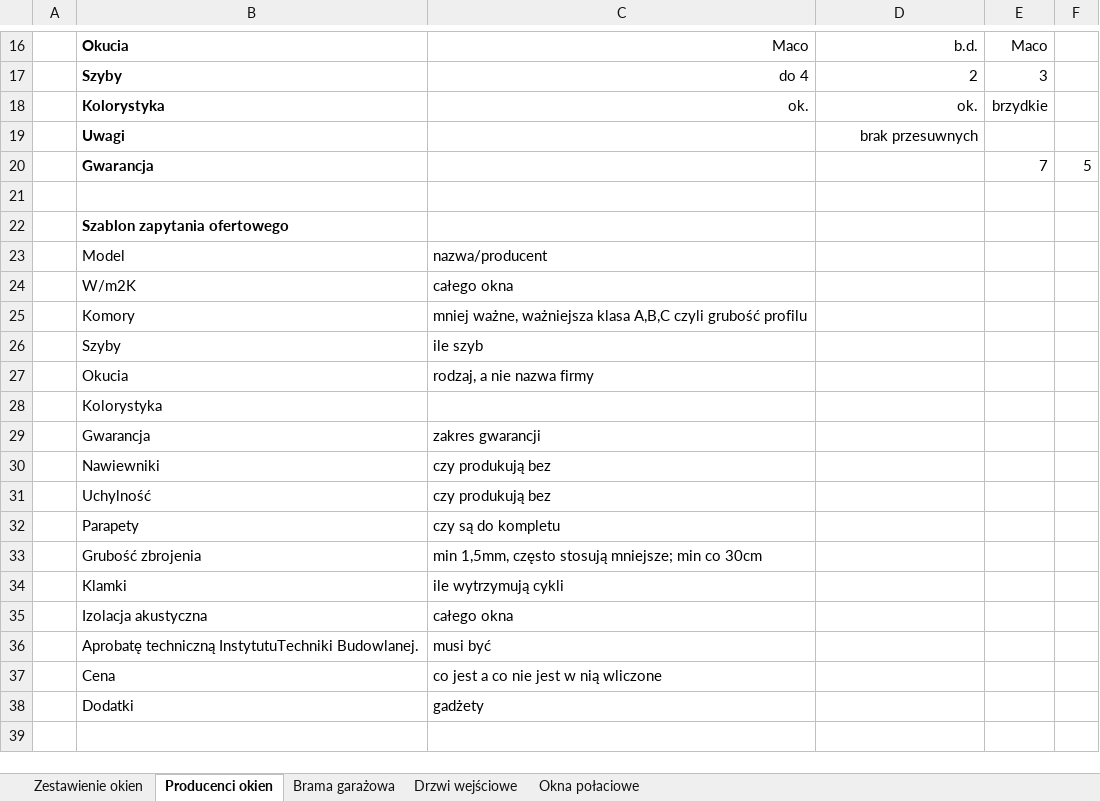
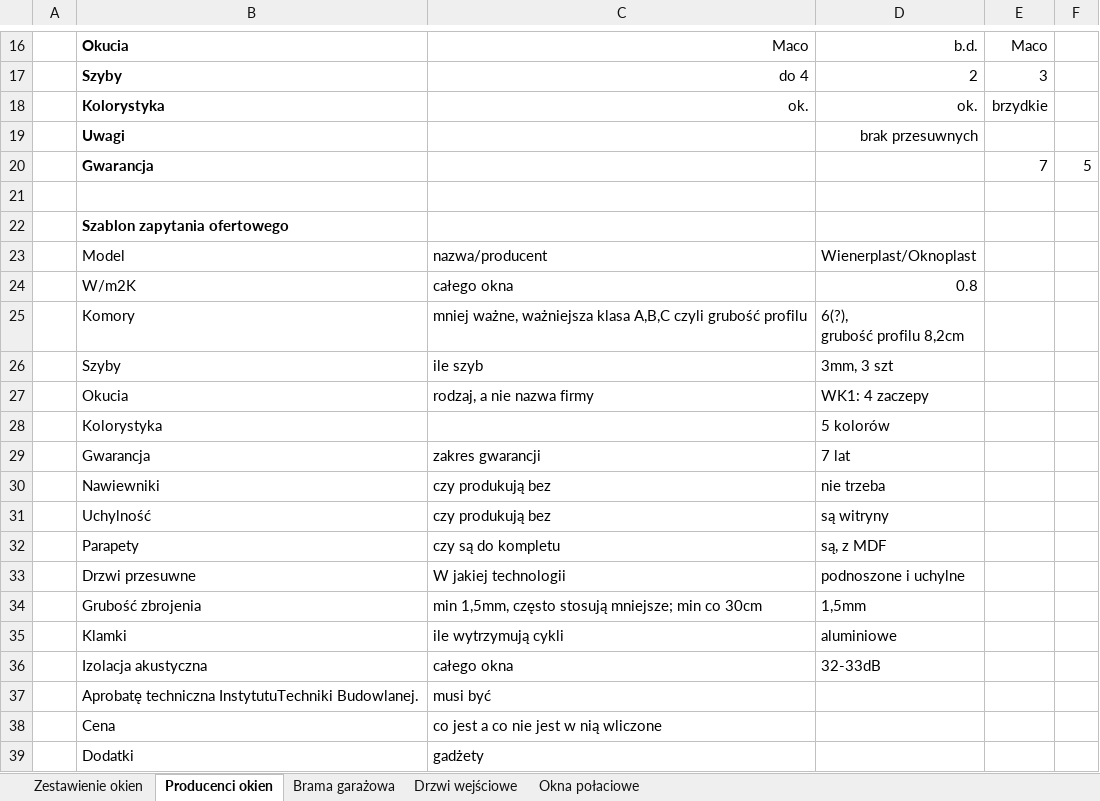
Before and after one commit to bajo2000/mati-sloncowati, an Excel workbook: plan/Zestawienie okien.xlsx, sheet Producenci okien, drawn as a sheet; only a part is shown, gaps mark what is left out; values as stored, in another font and other column widths than the file's, no borders; table styles not drawn; addresses are those after the commit; ↵ is a line break in a cell; the diff names each change by its address in the sheet, - before the commit and + after, or states it on an @@ line.

Commit message:
zestawienie - oknoplast

```diff
--- a/plan/Zestawienie okien.xlsx (sheet Producenci okien)
+++ b/plan/Zestawienie okien.xlsx (sheet Producenci okien)
-D23: (empty)
+D23: Wienerplast/Oknoplast
-D24: (empty)
+D24: 0.8
-D25: (empty)
+D25: 6(?), ↵ grubość profilu 8,2cm
-D26: (empty)
+D26: 3mm, 3 szt
-D27: (empty)
+D27: WK1: 4 zaczepy
-D28: (empty)
+D28: 5 kolorów
-D29: (empty)
+D29: 7 lat
-D30: (empty)
+D30: nie trzeba
-D31: (empty)
+D31: są witryny
-D32: (empty)
+D32: są, z MDF
+row 33:  | Drzwi przesuwne | W jakiej technologii | podnoszone i uchylne
-D34: (empty)
+D34: 1,5mm
-D35: (empty)
+D35: aluminiowe
-D36: (empty)
+D36: 32-33dB
-B37: Aprobatę techniczną InstytutuTechniki Budowlanej.
+B37: Aprobatę techniczna InstytutuTechniki Budowlanej.
```
Also changed, not shown: sheet Zestawienie okien.
